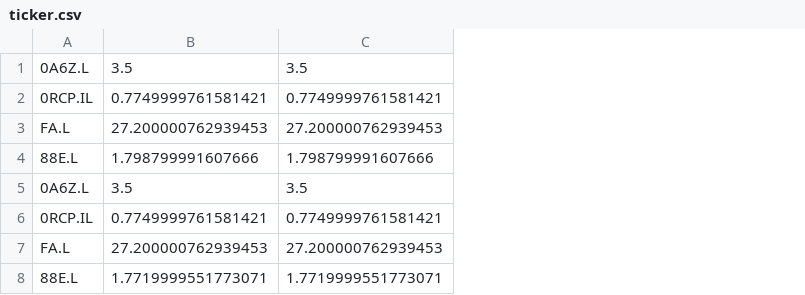
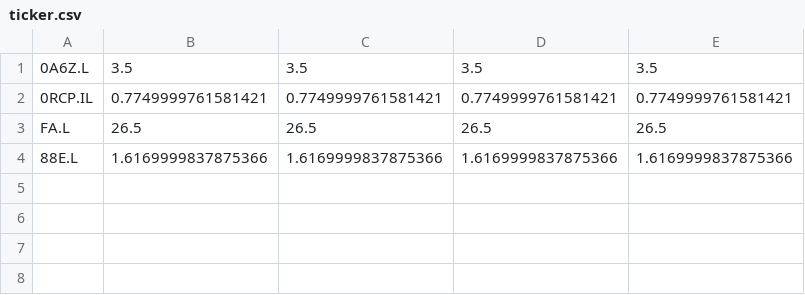
Before and after one commit to petmas2008/Trading-Bot, a CSV file: ticker.csv, drawn as a sheet; removed rows and columns are numbered as before the commit, all else as after; the diff names each change by its address in the sheet, - before the commit and + after, or states it on an @@ line.

```diff
--- a/ticker.csv
+++ b/ticker.csv
+column D, rows 1-4: 3.5 | 0.7749999761581421 | 26.5 | 1.6169999837875366
+column E, rows 1-4: 3.5 | 0.7749999761581421 | 26.5 | 1.6169999837875366
-B3: 27.200000762939453
+B3: 26.5
-C3: 27.200000762939453
+C3: 26.5
-B4: 1.798799991607666
+B4: 1.6169999837875366
-C4: 1.798799991607666
+C4: 1.6169999837875366
-row 5: 0A6Z.L | 3.5 | 3.5
-row 6: 0RCP.IL | 0.7749999761581421 | 0.7749999761581421
-row 7: FA.L | 27.200000762939453 | 27.200000762939453
-row 8: 88E.L | 1.7719999551773071 | 1.7719999551773071
```
Also changed, not shown: 2 other files.
